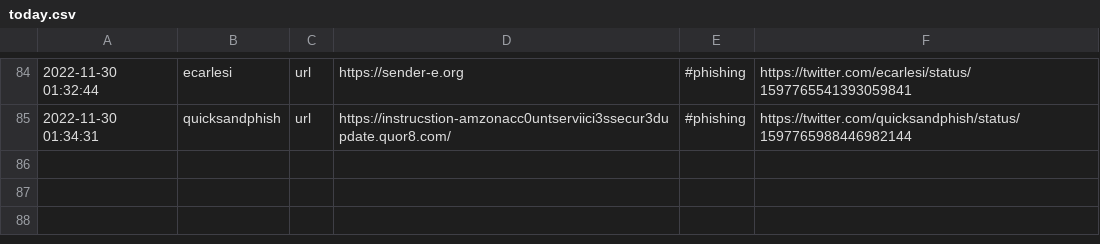
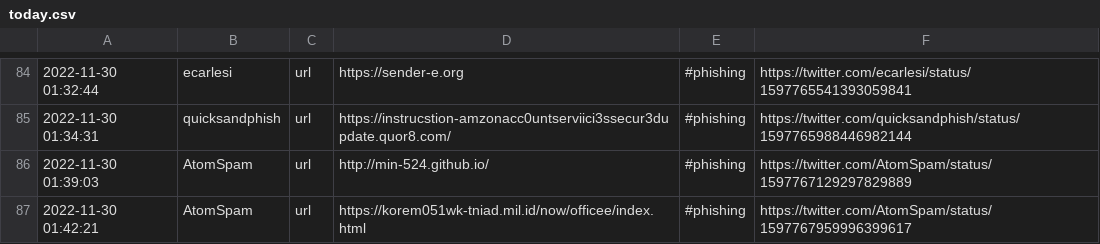
Before and after one commit to nankopeter/TweetFeed, a CSV file: today.csv, drawn as a sheet; only a part is shown, gaps mark what is left out; the diff names each change by its address in the sheet, - before the commit and + after, or states it on an @@ line.

```diff
--- a/today.csv
+++ b/today.csv
+row 86: 2022-11-30 01:39:03 | AtomSpam | url | http://min-524.github.io/ | #phishing | https://twitter.com/AtomSpam/status/1597767129297829889
+row 87: 2022-11-30 01:42:21 | AtomSpam | url | https://korem051wk-tniad.mil.id/now/officee/index.html | #phishing | https://twitter.com/AtomSpam/status/1597767959996399617
```
Also changed, not shown: 202211/20221130.csv, week.csv, 2 other files.
